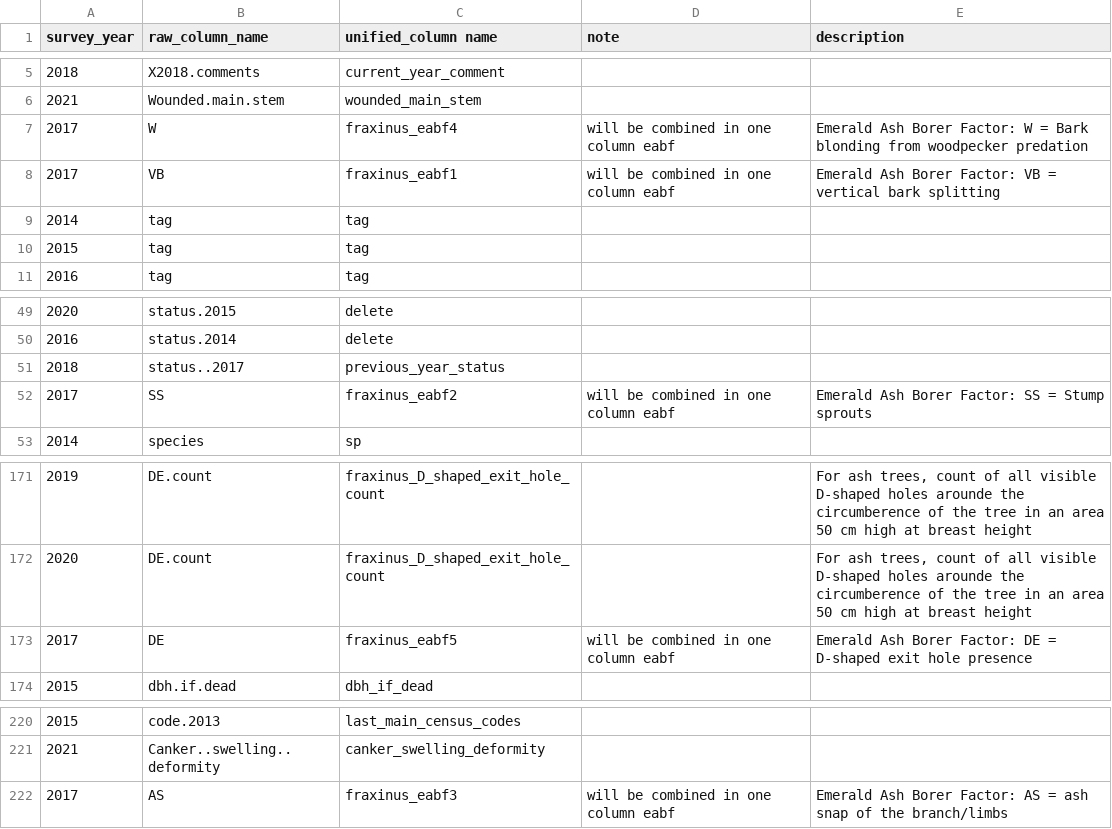
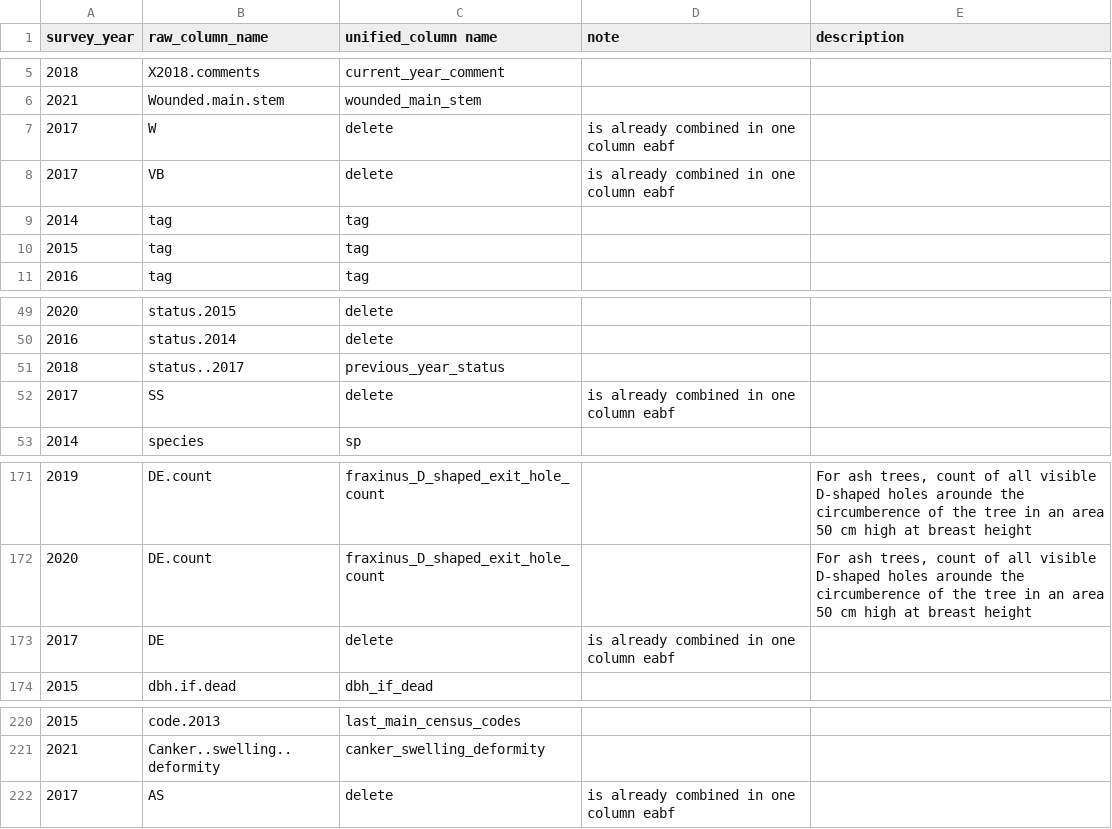
Before and after one commit to SCBI-ForestGEO/SCBImortality, a CSV file: raw_data/standardizing_colnames.csv, drawn as a sheet; only a part is shown, gaps mark what is left out; the diff names each change by its address in the sheet, - before the commit and + after, or states it on an @@ line.

Commit message:
Update standardizing_colnames.csv

```diff
--- a/raw_data/standardizing_colnames.csv
+++ b/raw_data/standardizing_colnames.csv
-C7 (unified_column name): fraxinus_eabf4
+C7 (unified_column name): delete
-D7:D8 (note): will be combined in one column eabf
+D7:D8 (note): is already combined in one column eabf
-E7 (description): Emerald Ash Borer Factor: W = Bark blonding from woodpecker predation
+E7 (description): (empty)
-C8 (unified_column name): fraxinus_eabf1
+C8 (unified_column name): delete
-E8 (description): Emerald Ash Borer Factor: VB = vertical bark splitting
+E8 (description): (empty)
-C52 (unified_column name): fraxinus_eabf2
+C52 (unified_column name): delete
-D52 (note): will be combined in one column eabf
+D52 (note): is already combined in one column eabf
-E52 (description): Emerald Ash Borer Factor: SS = Stump sprouts
+E52 (description): (empty)
-C173 (unified_column name): fraxinus_eabf5
+C173 (unified_column name): delete
-D173 (note): will be combined in one column eabf
+D173 (note): is already combined in one column eabf
-E173 (description): Emerald Ash Borer Factor: DE = D-shaped exit hole presence
+E173 (description): (empty)
-C222 (unified_column name): fraxinus_eabf3
+C222 (unified_column name): delete
-D222 (note): will be combined in one column eabf
+D222 (note): is already combined in one column eabf
-E222 (description): Emerald Ash Borer Factor: AS = ash snap of the branch/limbs
+E222 (description): (empty)
```
